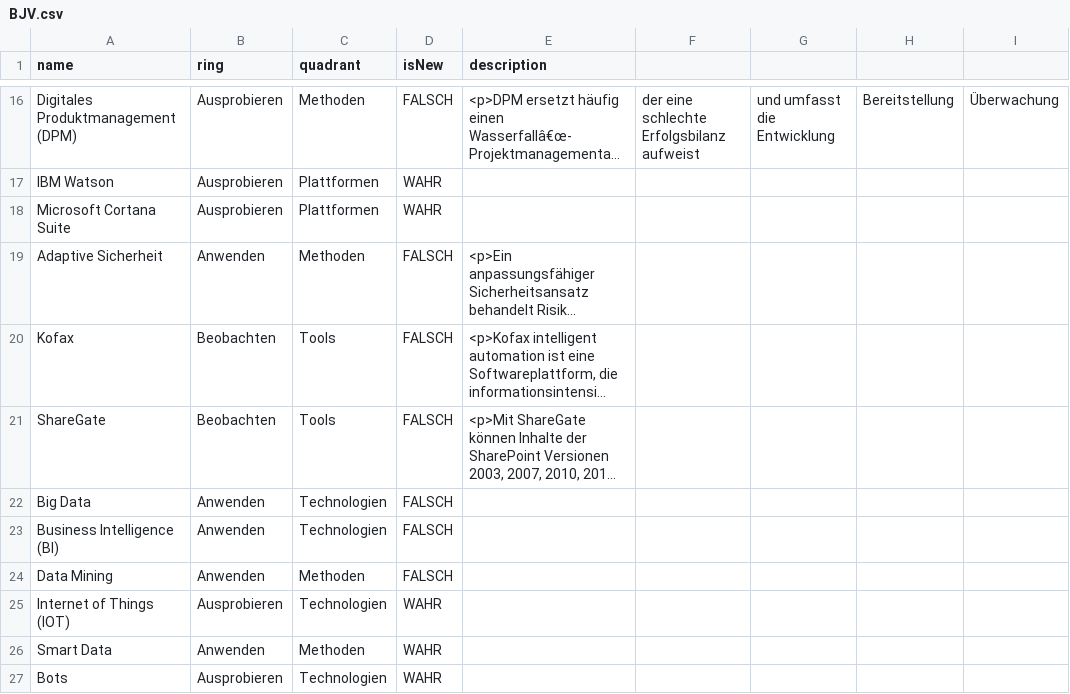
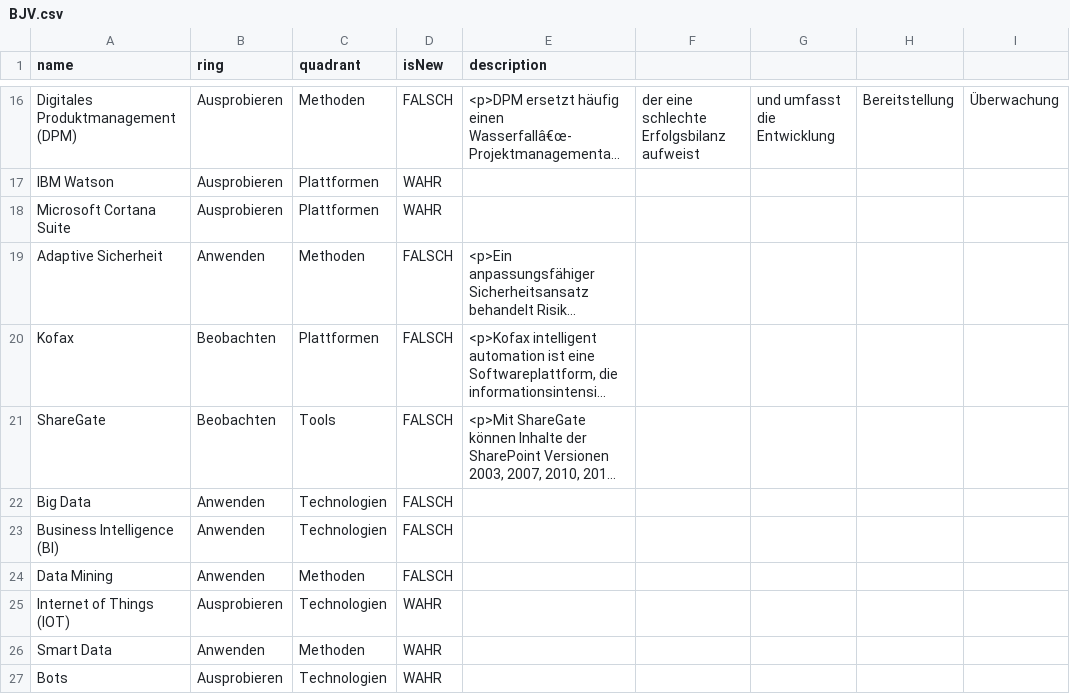
Before and after one commit to nbredow/radar, a CSV file: BJV.csv, drawn as a sheet; only a part is shown, gaps mark what is left out; long unchanged cells end in …; the diff names each change by its address in the sheet, - before the commit and + after, or states it on an @@ line.

Commit message:
Update BJV.csv

```diff
--- a/BJV.csv
+++ b/BJV.csv
-C20 (quadrant): Tools
+C20 (quadrant): Plattformen
```
